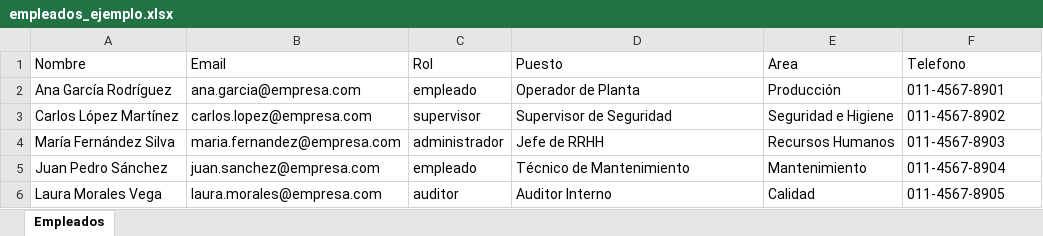
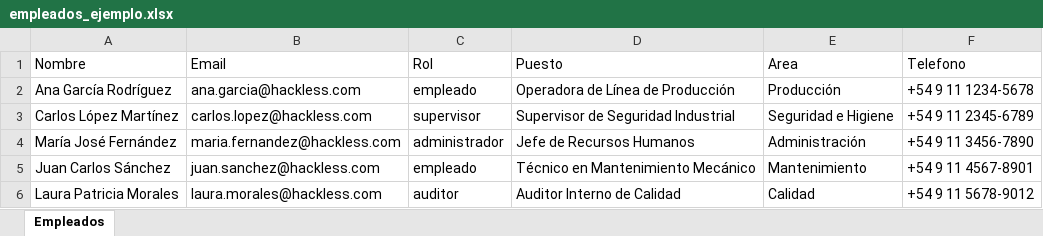
Before and after one commit to Tegnyvg/Hackless-TFG-Prototipo, an Excel workbook: empleados_ejemplo.xlsx, sheet Empleados, drawn as a sheet; values as stored, in another font and other column widths than the file's, no borders; removed rows and columns are numbered as before the commit, all else as after; the diff names each change by its address in the sheet, - before the commit and + after, or states it on an @@ line.

Commit message:
feat: Sistema completo plantillas Excel y carga masiva empleados - TFG Final

```diff
--- a/empleados_ejemplo.xlsx (sheet Empleados)
+++ b/empleados_ejemplo.xlsx (sheet Empleados)
-B2 (Email): ana.garcia@empresa.com
+B2 (Email): ana.garcia@hackless.com
-D2 (Puesto): Operador de Planta
+D2 (Puesto): Operadora de Línea de Producción
-F2 (Telefono): 011-4567-8901
+F2 (Telefono): +54 9 11 1234-5678
-B3 (Email): carlos.lopez@empresa.com
+B3 (Email): carlos.lopez@hackless.com
-D3 (Puesto): Supervisor de Seguridad
+D3 (Puesto): Supervisor de Seguridad Industrial
-F3 (Telefono): 011-4567-8902
+F3 (Telefono): +54 9 11 2345-6789
-row 4: María Fernández Silva | maria.fernandez@empresa.com | administrador | Jefe de RRHH | Recursos Humanos | 011-4567-8903
+row 4: María José Fernández | maria.fernandez@hackless.com | administrador | Jefe de Recursos Humanos | Administración | +54 9 11 3456-7890
-A5 (Nombre): Juan Pedro Sánchez
+A5 (Nombre): Juan Carlos Sánchez
-B5 (Email): juan.sanchez@empresa.com
+B5 (Email): juan.sanchez@hackless.com
-D5 (Puesto): Técnico de Mantenimiento
+D5 (Puesto): Técnico en Mantenimiento Mecánico
-F5 (Telefono): 011-4567-8904
+F5 (Telefono): +54 9 11 4567-8901
-A6 (Nombre): Laura Morales Vega
+A6 (Nombre): Laura Patricia Morales
-B6 (Email): laura.morales@empresa.com
+B6 (Email): laura.morales@hackless.com
-D6 (Puesto): Auditor Interno
+D6 (Puesto): Auditor Interno de Calidad
-F6 (Telefono): 011-4567-8905
+F6 (Telefono): +54 9 11 5678-9012
```
Also changed, not shown: 7 other files.
